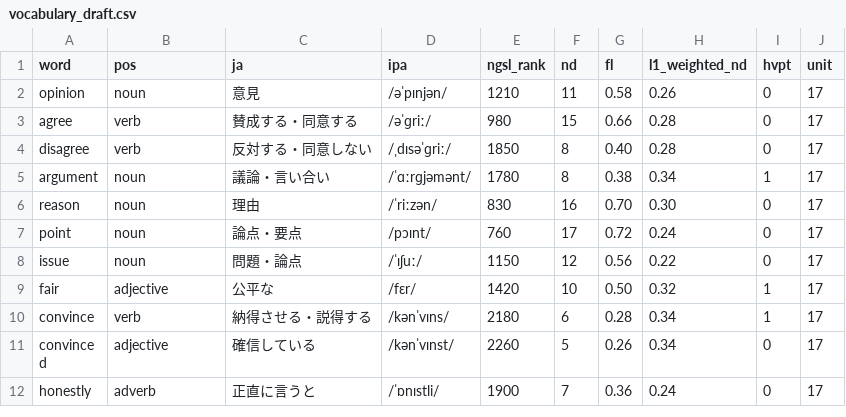
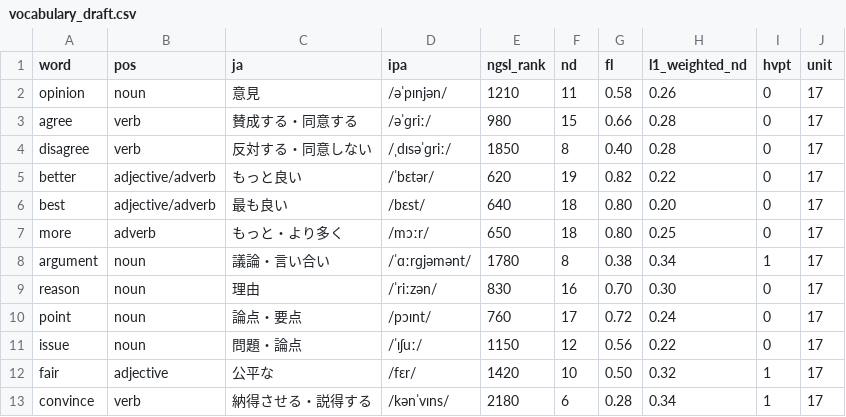
Before and after one commit to labphonlab/go-on-lab, a CSV file: a2b1-textbook/content/units/unit17/vocabulary_draft.csv, drawn as a sheet; only a part is shown; the shorter side is filled out with more unchanged rows.

```diff
--- a/a2b1-textbook/content/units/unit17/vocabulary_draft.csv
+++ b/a2b1-textbook/content/units/unit17/vocabulary_draft.csv
@@ -4,2 +4,5 @@ agree,verb,賛成する・同意する,/əˈɡriː/,980,15,0.66,0.28,0,17
 disagree,verb,反対する・同意しない,/ˌdɪsəˈɡriː/,1850,8,0.40,0.28,0,17
+better,adjective/adverb,もっと良い,/ˈbɛtər/,620,19,0.82,0.22,0,17
+best,adjective/adverb,最も良い,/bɛst/,640,18,0.80,0.20,0,17
+more,adverb,もっと・より多く,/mɔːr/,650,18,0.80,0.25,0,17
 argument,noun,議論・言い合い,/ˈɑːrɡjəmənt/,1780,8,0.38,0.34,1,17
```
Also changed, not shown: 1 other file.
